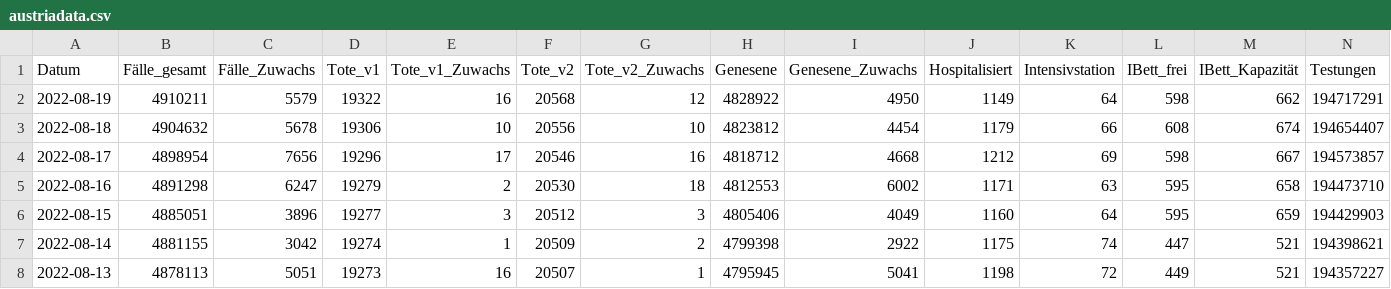
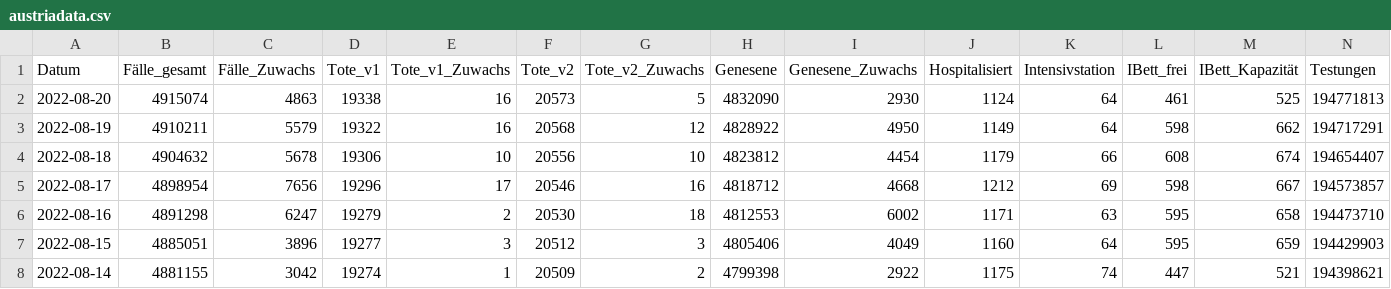
Before and after one commit to Daniel-Breuss/covid-data-austria, a CSV file: austriadata.csv, drawn as a sheet; only a part is shown; the shorter side is filled out with more unchanged rows; rows hold the shown columns only; the diff names each change by its address in the sheet, - before the commit and + after, or states it on an @@ line.

```diff
--- a/austriadata.csv
+++ b/austriadata.csv
+row 2: 2022-08-20 | 4915074 | 4863 | 19338 | 16 | 20573 | 5 | 4832090 | 2930 | 1124 | 64 | 461 | 525 | 194771813
```
Also changed, not shown: 1 other file.
